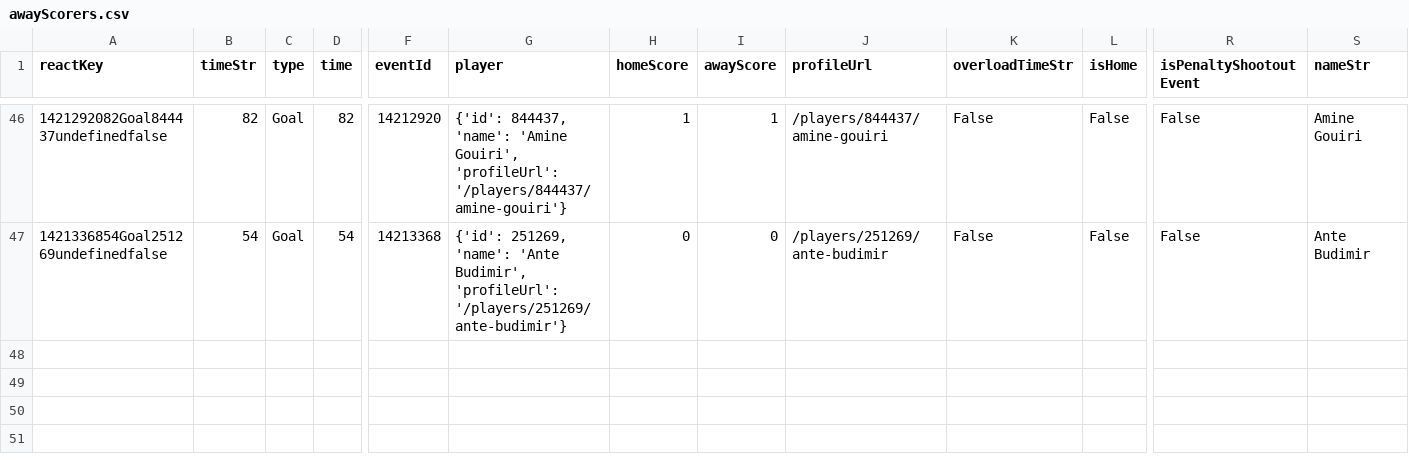
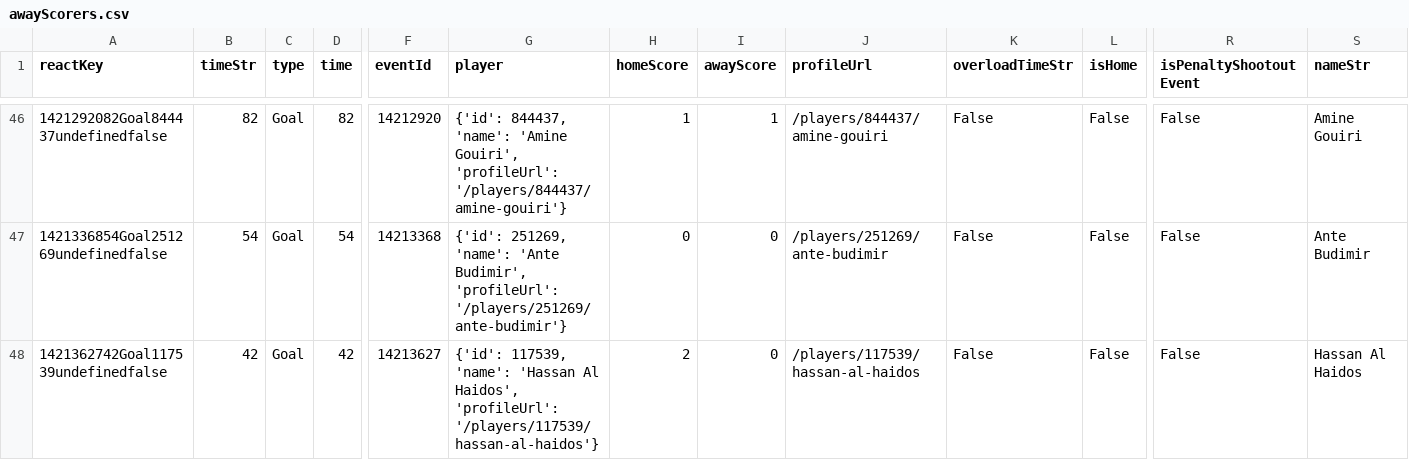
Before and after one commit to bolaxel/wcup26, a CSV file: goals/csv/awayScorers.csv, drawn as a sheet; only a part is shown, gaps mark what is left out; rows hold the shown columns only; the diff names each change by its address in the sheet, - before the commit and + after, or states it on an @@ line.

```diff
--- a/goals/csv/awayScorers.csv
+++ b/goals/csv/awayScorers.csv
+row 48: 1421362742Goal117539undefinedfalse | 42 | Goal | 42 | 14213627 | {'id': 117539, 'name': 'Hassan Al Haidos', 'profileUrl': '/players/117539/hassan-al-haidos'} | 2 | 0 | /players/117539/hassan-al-haidos | False | False | False | Hassan Al Haidos
```
Also changed, not shown: goals/csv/homeScorers.csv, matchStats/csv/fotmob_match_stats.csv, 6 other files.
